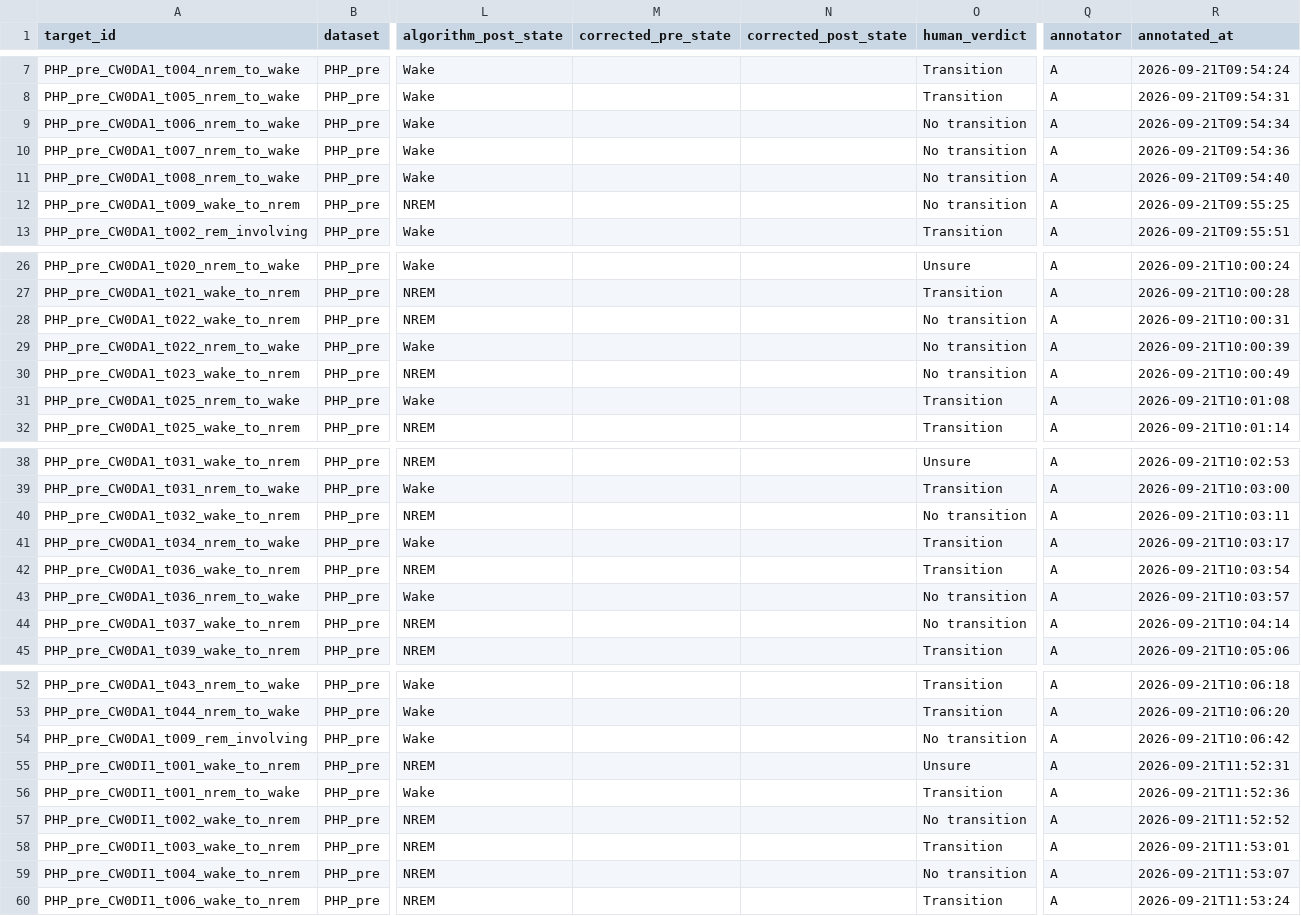
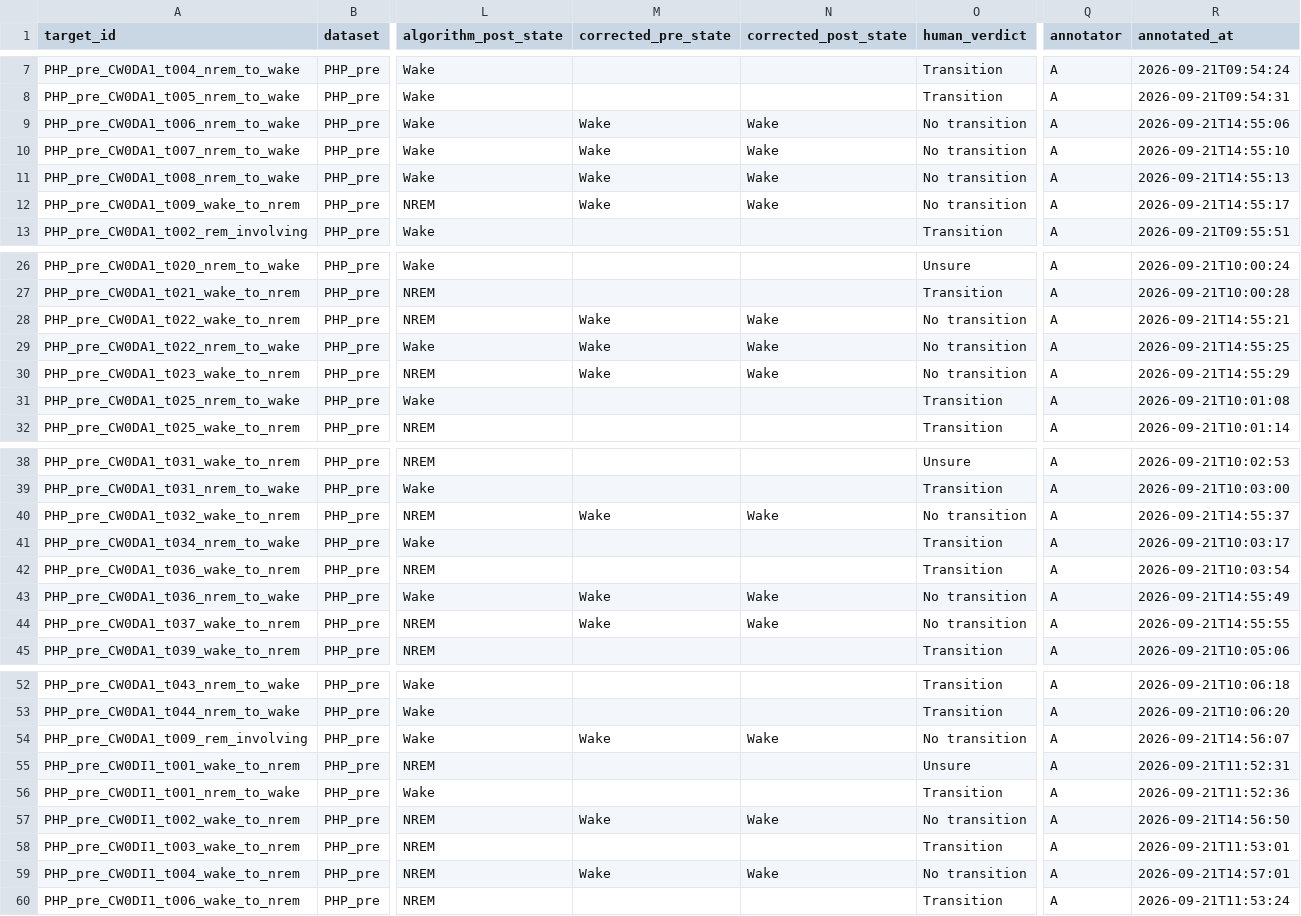
Before and after one commit to LeahMcIntyre/spindle-validation, a CSV file: spindle_validation_project/results/transition_A.csv, drawn as a sheet; only a part is shown, gaps mark what is left out; the diff covers the shown part only; the diff names each change by its address in the sheet, - before the commit and + after, or states it on an @@ line.

```diff
--- a/spindle_validation_project/results/transition_A.csv
+++ b/spindle_validation_project/results/transition_A.csv
-M9:M12 (corrected_pre_state): (empty)
+M9:M12 (corrected_pre_state): Wake
-N9:N12 (corrected_post_state): (empty)
+N9:N12 (corrected_post_state): Wake
-R9 (annotated_at): 2026-09-21T09:54:34
+R9 (annotated_at): 2026-09-21T14:55:06
-R10 (annotated_at): 2026-09-21T09:54:36
+R10 (annotated_at): 2026-09-21T14:55:10
-R11 (annotated_at): 2026-09-21T09:54:40
+R11 (annotated_at): 2026-09-21T14:55:13
-R12 (annotated_at): 2026-09-21T09:55:25
+R12 (annotated_at): 2026-09-21T14:55:17
-M28:M30 (corrected_pre_state): (empty)
+M28:M30 (corrected_pre_state): Wake
-N28:N30 (corrected_post_state): (empty)
+N28:N30 (corrected_post_state): Wake
-R28 (annotated_at): 2026-09-21T10:00:31
+R28 (annotated_at): 2026-09-21T14:55:21
-R29 (annotated_at): 2026-09-21T10:00:39
+R29 (annotated_at): 2026-09-21T14:55:25
-R30 (annotated_at): 2026-09-21T10:00:49
+R30 (annotated_at): 2026-09-21T14:55:29
-M40 (corrected_pre_state): (empty)
+M40 (corrected_pre_state): Wake
-N40 (corrected_post_state): (empty)
+N40 (corrected_post_state): Wake
-R40 (annotated_at): 2026-09-21T10:03:11
+R40 (annotated_at): 2026-09-21T14:55:37
-M43:M44 (corrected_pre_state): (empty)
+M43:M44 (corrected_pre_state): Wake
-N43:N44 (corrected_post_state): (empty)
+N43:N44 (corrected_post_state): Wake
-R43 (annotated_at): 2026-09-21T10:03:57
+R43 (annotated_at): 2026-09-21T14:55:49
-R44 (annotated_at): 2026-09-21T10:04:14
+R44 (annotated_at): 2026-09-21T14:55:55
-M54 (corrected_pre_state): (empty)
+M54 (corrected_pre_state): Wake
-N54 (corrected_post_state): (empty)
+N54 (corrected_post_state): Wake
-R54 (annotated_at): 2026-09-21T10:06:42
+R54 (annotated_at): 2026-09-21T14:56:07
-M57 (corrected_pre_state): (empty)
+M57 (corrected_pre_state): Wake
-N57 (corrected_post_state): (empty)
+N57 (corrected_post_state): Wake
-R57 (annotated_at): 2026-09-21T11:52:52
+R57 (annotated_at): 2026-09-21T14:56:50
-M59 (corrected_pre_state): (empty)
+M59 (corrected_pre_state): Wake
-N59 (corrected_post_state): (empty)
+N59 (corrected_post_state): Wake
-R59 (annotated_at): 2026-09-21T11:53:07
+R59 (annotated_at): 2026-09-21T14:57:01
```
Also changed, not shown: 18 edited cells elsewhere in this file, 1 other file.
